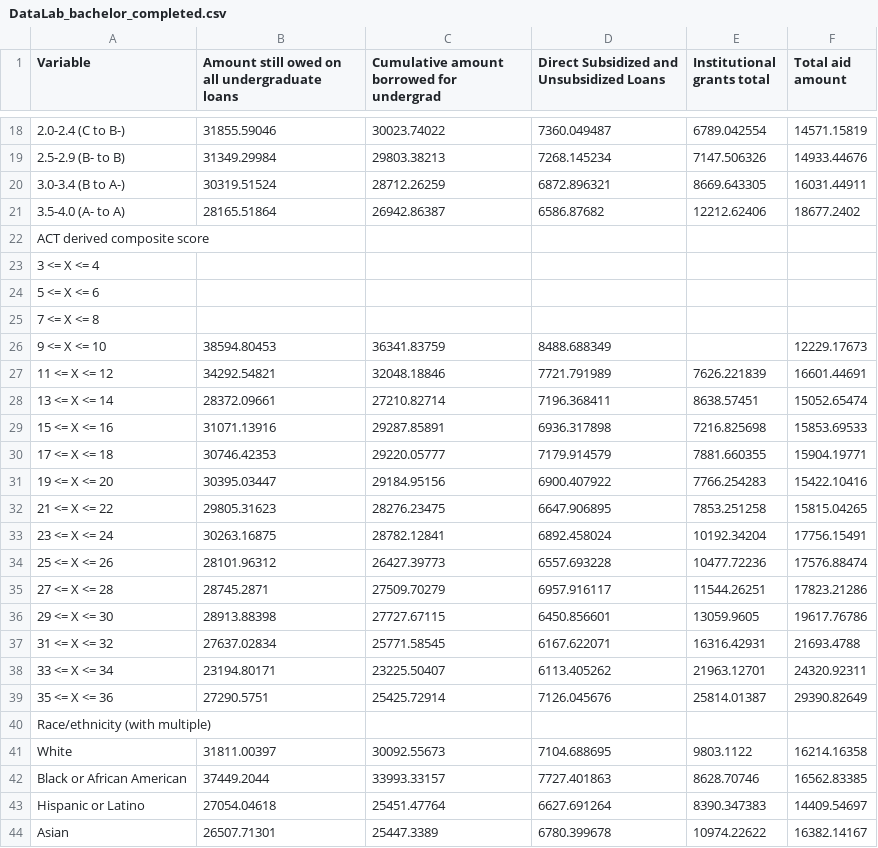
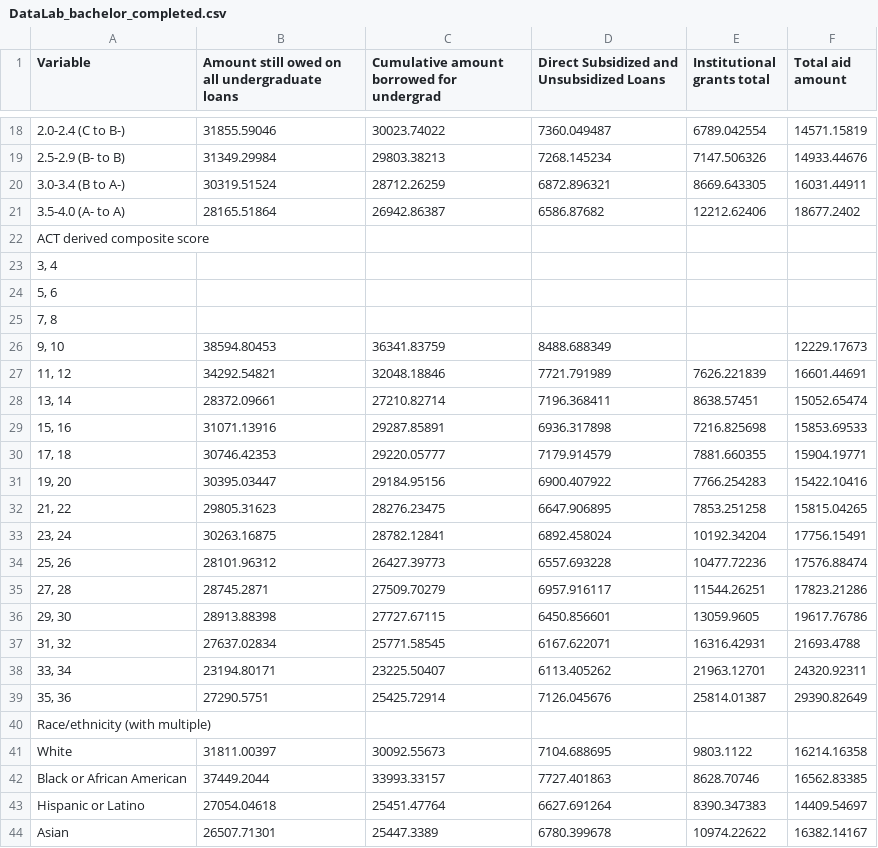
Before and after one commit to AlexWycoff/studentdebt, a CSV file: NPSAS Data/DataLab_bachelor_completed.csv, drawn as a sheet; only a part is shown, gaps mark what is left out; the diff names each change by its address in the sheet, - before the commit and + after, or states it on an @@ line.

Commit message:
Updated functions and cleaned data

```diff
--- a/NPSAS Data/DataLab_bachelor_completed.csv
+++ b/NPSAS Data/DataLab_bachelor_completed.csv
-A23 (Variable): 3 <= X <= 4
+A23 (Variable): 3, 4
-A24 (Variable): 5 <= X <= 6
+A24 (Variable): 5, 6
-A25 (Variable): 7 <= X <= 8
+A25 (Variable): 7, 8
-A26 (Variable): 9 <= X <= 10
+A26 (Variable): 9, 10
-A27 (Variable): 11 <= X <= 12
+A27 (Variable): 11, 12
-A28 (Variable): 13 <= X <= 14
+A28 (Variable): 13, 14
-A29 (Variable): 15 <= X <= 16
+A29 (Variable): 15, 16
-A30 (Variable): 17 <= X <= 18
+A30 (Variable): 17, 18
-A31 (Variable): 19 <= X <= 20
+A31 (Variable): 19, 20
-A32 (Variable): 21 <= X <= 22
+A32 (Variable): 21, 22
-A33 (Variable): 23 <= X <= 24
+A33 (Variable): 23, 24
-A34 (Variable): 25 <= X <= 26
+A34 (Variable): 25, 26
-A35 (Variable): 27 <= X <= 28
+A35 (Variable): 27, 28
-A36 (Variable): 29 <= X <= 30
+A36 (Variable): 29, 30
-A37 (Variable): 31 <= X <= 32
+A37 (Variable): 31, 32
-A38 (Variable): 33 <= X <= 34
+A38 (Variable): 33, 34
-A39 (Variable): 35 <= X <= 36
+A39 (Variable): 35, 36
```
Also changed, not shown: 1 other file.
